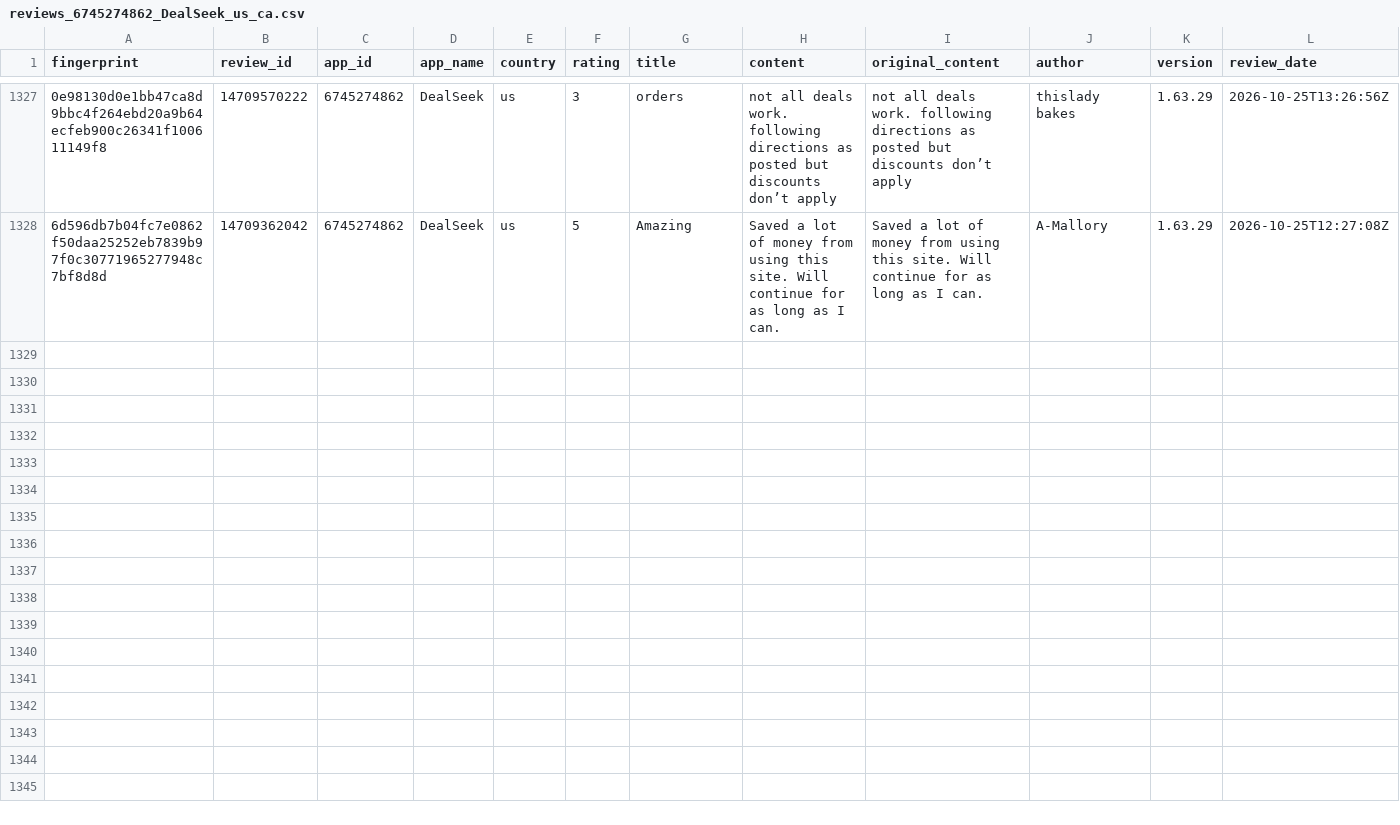
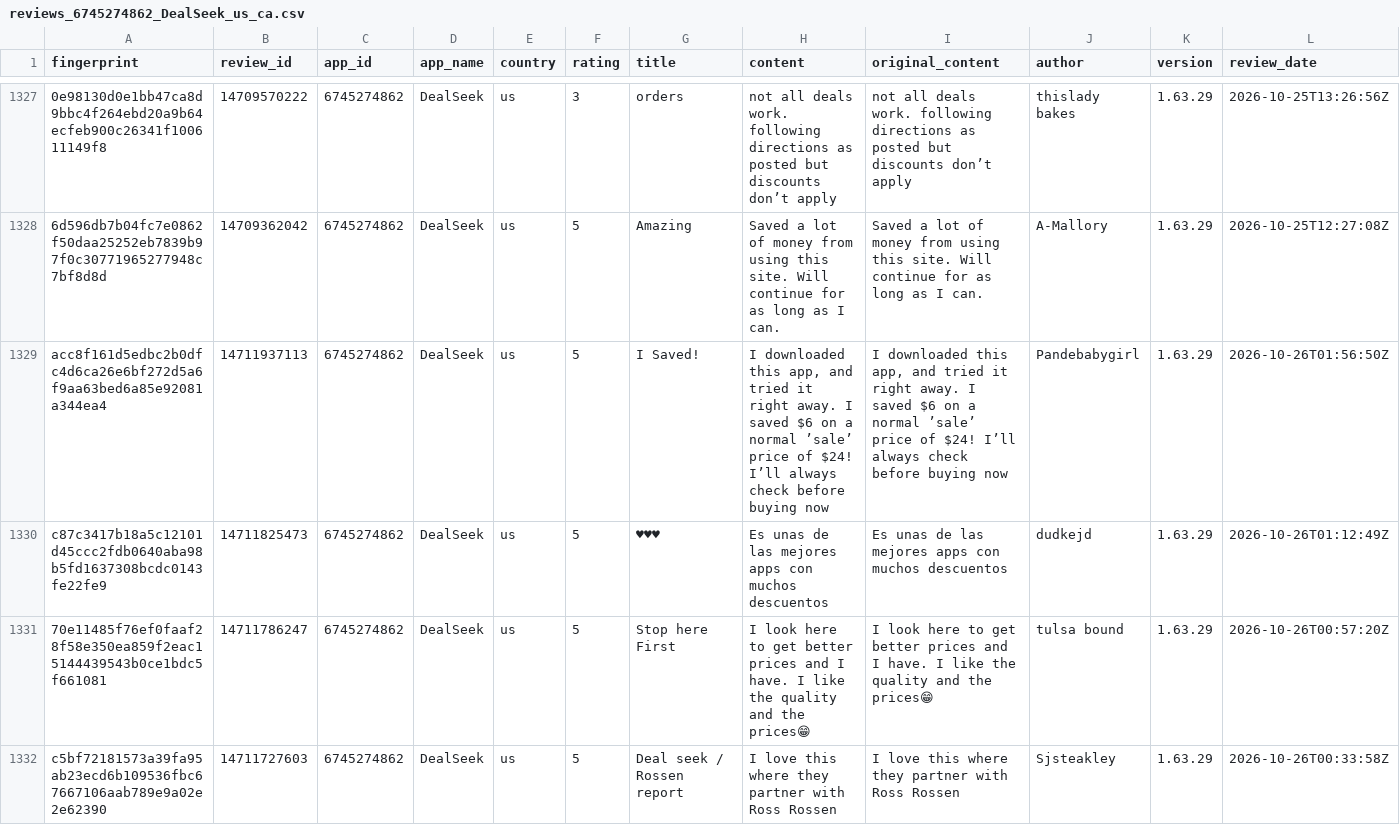
Before and after one commit to pickmiu/appstore-public-data, a CSV file: data/reviews_6745274862_DealSeek_us_ca.csv, drawn as a sheet; only a part is shown, gaps mark what is left out; rows hold the shown columns only; the diff names each change by its address in the sheet, - before the commit and + after, or states it on an @@ line.

```diff
--- a/data/reviews_6745274862_DealSeek_us_ca.csv
+++ b/data/reviews_6745274862_DealSeek_us_ca.csv
+row 1329: acc8f161d5edbc2b0dfc4d6ca26e6bf272d5a6f9aa63bed6a85e92081a344ea4 | 14711937113 | 6745274862 | DealSeek | us | 5 | I Saved! | I downloaded this app, and tried it right away. I saved $6 on a normal ’sale’ price of $24! I’ll always check before buying now | I downloaded this app, and tried it right away. I saved $6 on a normal ’sale’ price of $24! I’ll always check before buying now | Pandebabygirl | 1.63.29 | 2026-10-26T01:56:50Z
+row 1330: c87c3417b18a5c12101d45ccc2fdb0640aba98b5fd1637308bcdc0143fe22fe9 | 14711825473 | 6745274862 | DealSeek | us | 5 | ♥♥♥ | Es unas de las mejores apps con muchos descuentos | Es unas de las mejores apps con muchos descuentos | dudkejd | 1.63.29 | 2026-10-26T01:12:49Z
+row 1331: 70e11485f76ef0faaf28f58e350ea859f2eac15144439543b0ce1bdc5f661081 | 14711786247 | 6745274862 | DealSeek | us | 5 | Stop here First | I look here to get better prices and I have. I like the quality and the prices😁 | I look here to get better prices and I have. I like the quality and the prices😁 | tulsa bound | 1.63.29 | 2026-10-26T00:57:20Z
+row 1332: c5bf72181573a39fa95ab23ecd6b109536fbc67667106aab789e9a02e2e62390 | 14711727603 | 6745274862 | DealSeek | us | 5 | Deal seek / Rossen report | I love this where they partner with Ross Rossen | I love this where they partner with Ross Rossen | Sjsteakley | 1.63.29 | 2026-10-26T00:33:58Z
```
Also changed, not shown: data/reviews_1012871328_得物_cn.csv, data/reviews_414245413_京东_cn.csv, 8 other files.
